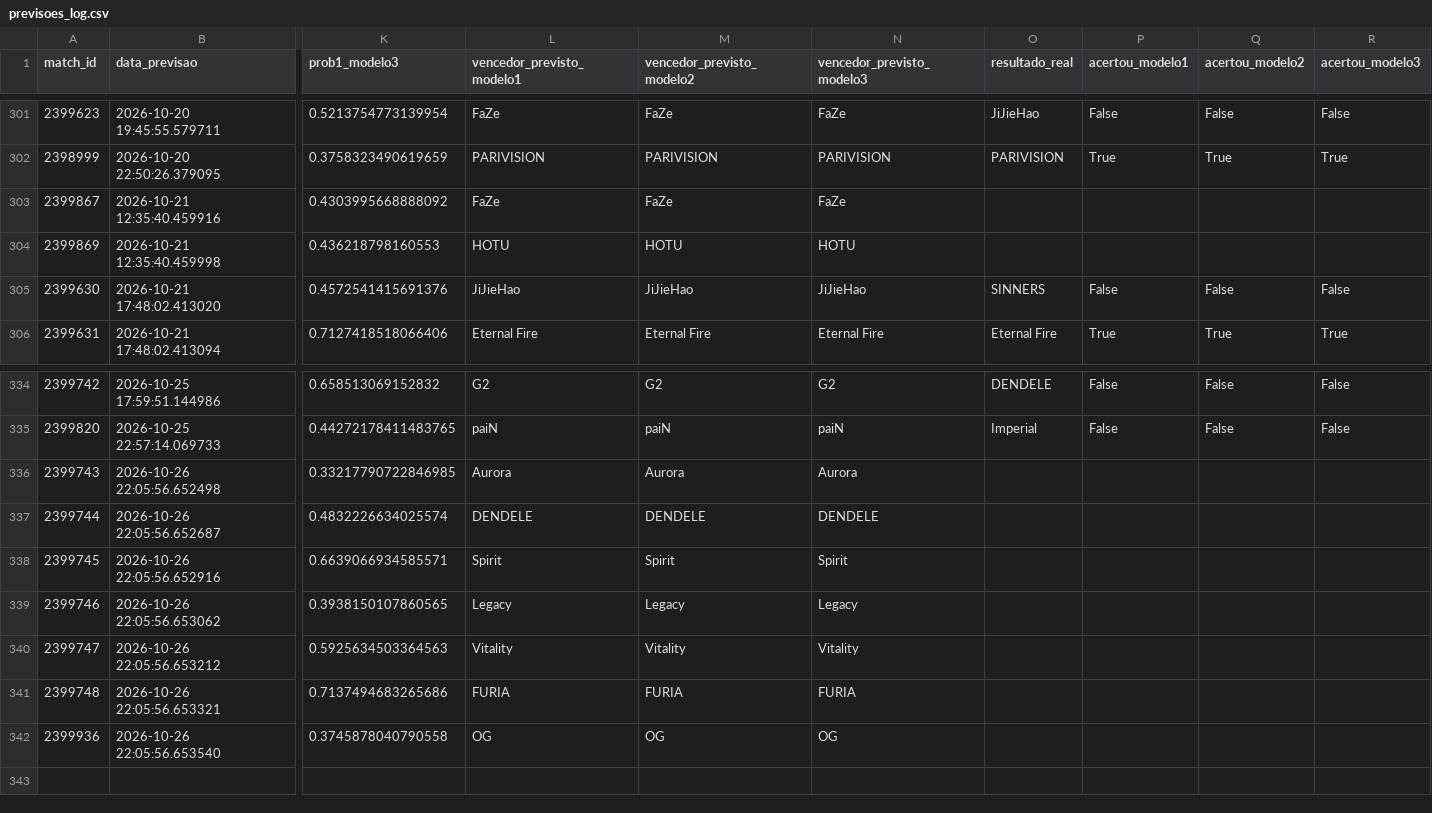
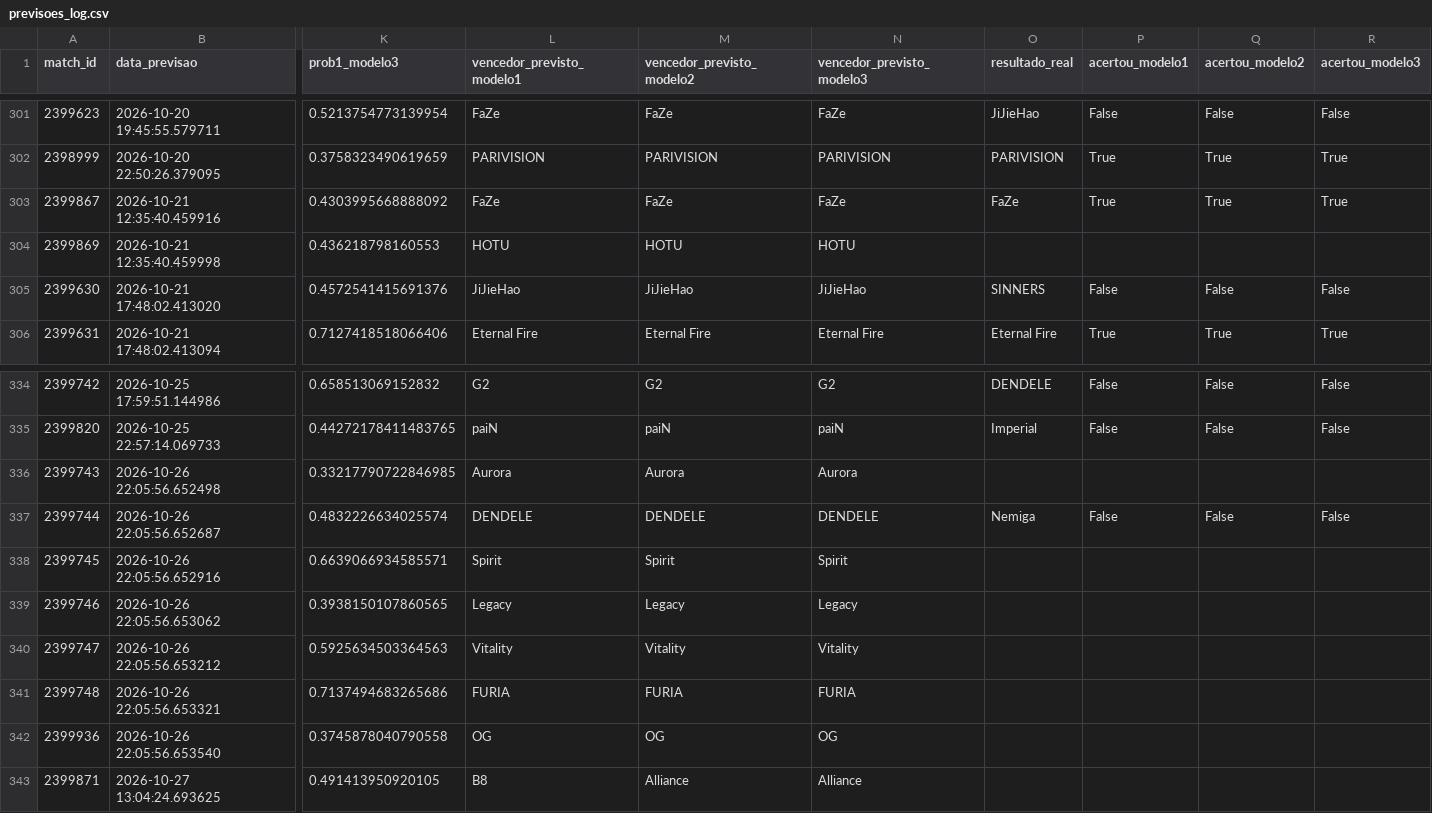
Before and after one commit to ppxdpp17/CS2-Predictor, a CSV file: data/previsoes_log.csv, drawn as a sheet; only a part is shown, gaps mark what is left out; rows hold the shown columns only; the diff names each change by its address in the sheet, - before the commit and + after, or states it on an @@ line.

```diff
--- a/data/previsoes_log.csv
+++ b/data/previsoes_log.csv
-O303 (resultado_real): (empty)
+O303 (resultado_real): FaZe
-P303 (acertou_modelo1): (empty)
+P303 (acertou_modelo1): True
-Q303 (acertou_modelo2): (empty)
+Q303 (acertou_modelo2): True
-R303 (acertou_modelo3): (empty)
+R303 (acertou_modelo3): True
-O337 (resultado_real): (empty)
+O337 (resultado_real): Nemiga
-P337 (acertou_modelo1): (empty)
+P337 (acertou_modelo1): False
-Q337 (acertou_modelo2): (empty)
+Q337 (acertou_modelo2): False
-R337 (acertou_modelo3): (empty)
+R337 (acertou_modelo3): False
+row 343: 2399871 | 2026-10-27 13:04:24.693625 | 0.491413950920105 | B8 | Alliance | Alliance
```
